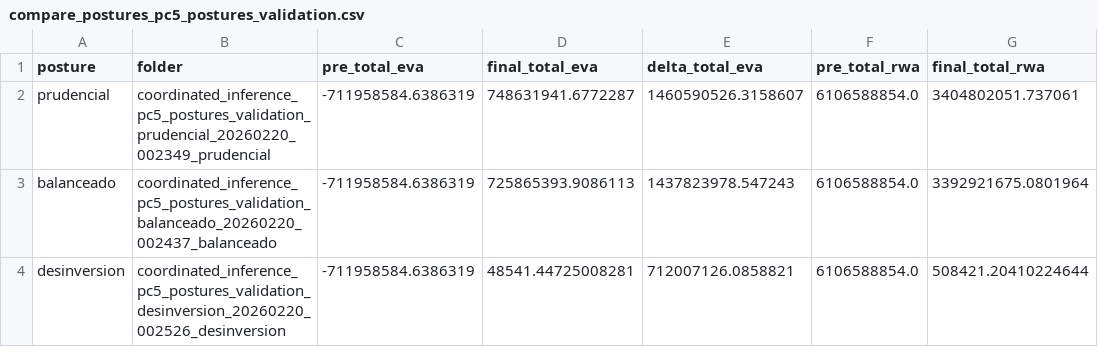
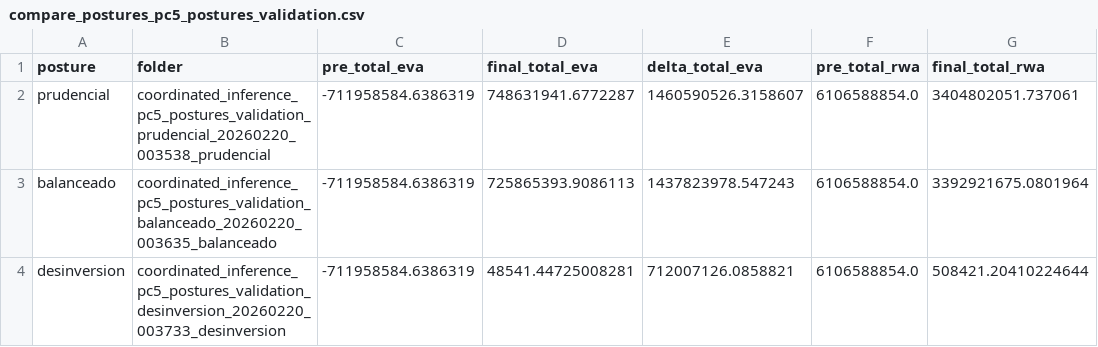
Before and after one commit to joseeflb/optimizador_cartera_std, a CSV file: reports/compare_postures_pc5_postures_validation.csv, drawn as a sheet; only a part is shown; the diff names each change by its address in the sheet, - before the commit and + after, or states it on an @@ line.

Commit message:
Checkpoint5 hardening: overrides_log schema consistent + QA evidence + README posture interpretation

```diff
--- a/reports/compare_postures_pc5_postures_validation.csv
+++ b/reports/compare_postures_pc5_postures_validation.csv
-B2 (folder): coordinated_inference_pc5_postures_validation_prudencial_20260220_002349_prudencial
+B2 (folder): coordinated_inference_pc5_postures_validation_prudencial_20260220_003538_prudencial
-B3 (folder): coordinated_inference_pc5_postures_validation_balanceado_20260220_002437_balanceado
+B3 (folder): coordinated_inference_pc5_postures_validation_balanceado_20260220_003635_balanceado
-B4 (folder): coordinated_inference_pc5_postures_validation_desinversion_20260220_002526_desinversion
+B4 (folder): coordinated_inference_pc5_postures_validation_desinversion_20260220_003733_desinversion
```
Also changed, not shown: 2 other files.
